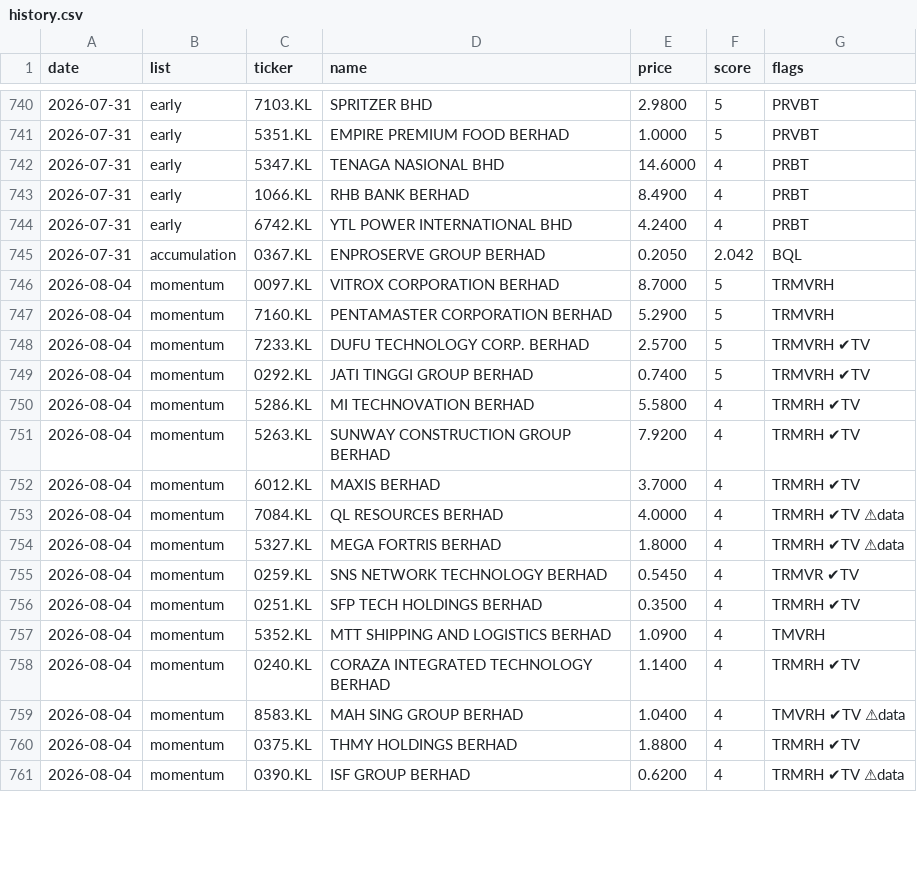
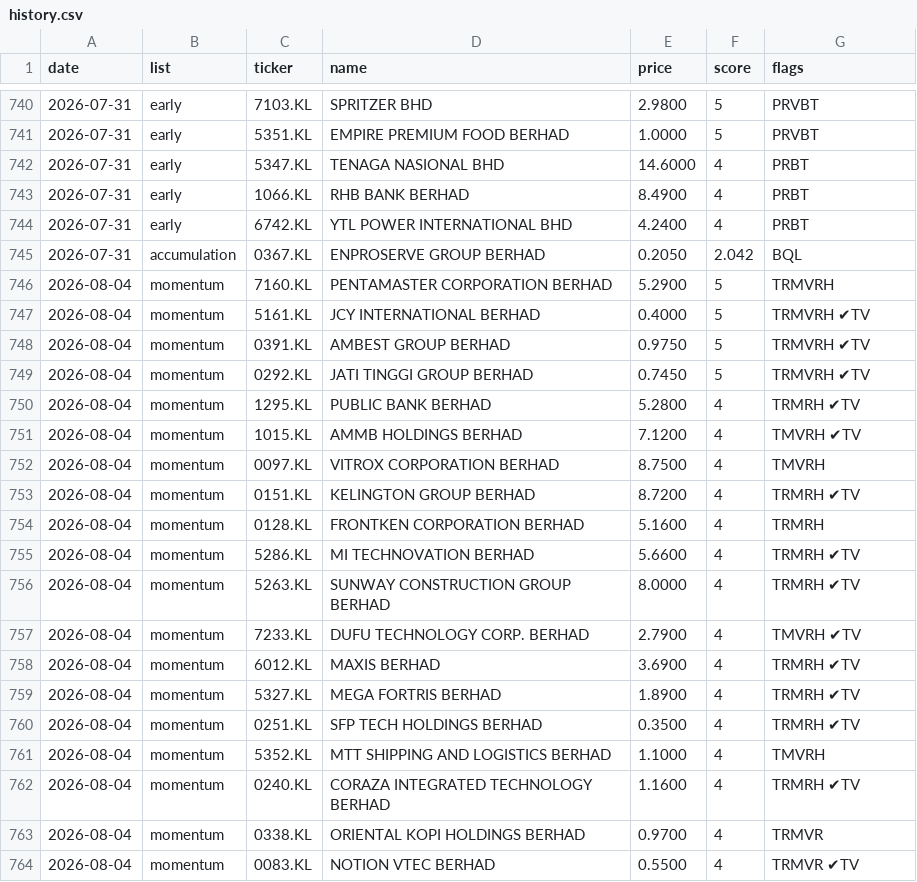
Before and after one commit to yankhaing-cmyk/BursaAgenticAI, a CSV file: history.csv, drawn as a sheet; only a part is shown, gaps mark what is left out; the diff covers the shown part only.

```diff
--- a/history.csv
+++ b/history.csv
@@ -745,17 +745,20 @@ date,list,ticker,name,price,score,flags
 2026-07-31,accumulation,0367.KL,ENPROSERVE GROUP BERHAD,0.2050,2.042,BQL
-2026-08-04,momentum,0097.KL,VITROX CORPORATION BERHAD,8.7000,5,TRMVRH
 2026-08-04,momentum,7160.KL,PENTAMASTER CORPORATION BERHAD,5.2900,5,TRMVRH
-2026-08-04,momentum,7233.KL,DUFU TECHNOLOGY CORP. BERHAD,2.5700,5,TRMVRH ✔TV
-2026-08-04,momentum,0292.KL,JATI TINGGI GROUP BERHAD,0.7400,5,TRMVRH ✔TV
-2026-08-04,momentum,5286.KL,MI TECHNOVATION BERHAD,5.5800,4,TRMRH ✔TV
-2026-08-04,momentum,5263.KL,SUNWAY CONSTRUCTION GROUP BERHAD,7.9200,4,TRMRH ✔TV
-2026-08-04,momentum,6012.KL,MAXIS BERHAD,3.7000,4,TRMRH ✔TV
-2026-08-04,momentum,7084.KL,QL RESOURCES BERHAD,4.0000,4,TRMRH ✔TV ⚠data
-2026-08-04,momentum,5327.KL,MEGA FORTRIS BERHAD,1.8000,4,TRMRH ✔TV ⚠data
-2026-08-04,momentum,0259.KL,SNS NETWORK TECHNOLOGY BERHAD,0.5450,4,TRMVR ✔TV
+2026-08-04,momentum,5161.KL,JCY INTERNATIONAL BERHAD,0.4000,5,TRMVRH ✔TV
+2026-08-04,momentum,0391.KL,AMBEST GROUP BERHAD,0.9750,5,TRMVRH ✔TV
+2026-08-04,momentum,0292.KL,JATI TINGGI GROUP BERHAD,0.7450,5,TRMVRH ✔TV
+2026-08-04,momentum,1295.KL,PUBLIC BANK BERHAD,5.2800,4,TRMRH ✔TV
+2026-08-04,momentum,1015.KL,AMMB HOLDINGS BERHAD,7.1200,4,TMVRH ✔TV
+2026-08-04,momentum,0097.KL,VITROX CORPORATION BERHAD,8.7500,4,TMVRH
+2026-08-04,momentum,0151.KL,KELINGTON GROUP BERHAD,8.7200,4,TRMRH ✔TV
+2026-08-04,momentum,0128.KL,FRONTKEN CORPORATION BERHAD,5.1600,4,TRMRH
+2026-08-04,momentum,5286.KL,MI TECHNOVATION BERHAD,5.6600,4,TRMRH ✔TV
+2026-08-04,momentum,5263.KL,SUNWAY CONSTRUCTION GROUP BERHAD,8.0000,4,TRMRH ✔TV
+2026-08-04,momentum,7233.KL,DUFU TECHNOLOGY CORP. BERHAD,2.7900,4,TMVRH ✔TV
+2026-08-04,momentum,6012.KL,MAXIS BERHAD,3.6900,4,TRMRH ✔TV
+2026-08-04,momentum,5327.KL,MEGA FORTRIS BERHAD,1.8900,4,TRMRH ✔TV
 2026-08-04,momentum,0251.KL,SFP TECH HOLDINGS BERHAD,0.3500,4,TRMRH ✔TV
-2026-08-04,momentum,5352.KL,MTT SHIPPING AND LOGISTICS BERHAD,1.0900,4,TMVRH
-2026-08-04,momentum,0240.KL,CORAZA INTEGRATED TECHNOLOGY BERHAD,1.1400,4,TRMRH ✔TV
-2026-08-04,momentum,8583.KL,MAH SING GROUP BERHAD,1.0400,4,TMVRH ✔TV ⚠data
-2026-08-04,momentum,0375.KL,THMY HOLDINGS BERHAD,1.8800,4,TRMRH ✔TV
-2026-08-04,momentum,0390.KL,ISF GROUP BERHAD,0.6200,4,TRMRH ✔TV ⚠data
+2026-08-04,momentum,5352.KL,MTT SHIPPING AND LOGISTICS BERHAD,1.1000,4,TMVRH
+2026-08-04,momentum,0240.KL,CORAZA INTEGRATED TECHNOLOGY BERHAD,1.1600,4,TRMRH ✔TV
+2026-08-04,momentum,0338.KL,ORIENTAL KOPI HOLDINGS BERHAD,0.9700,4,TRMVR
+2026-08-04,momentum,0083.KL,NOTION VTEC BERHAD,0.5500,4,TRMVR ✔TV
```
Also changed, not shown: 5 removed rows and 39 edited cells elsewhere in this file, regime_log.csv, 2 other files.
